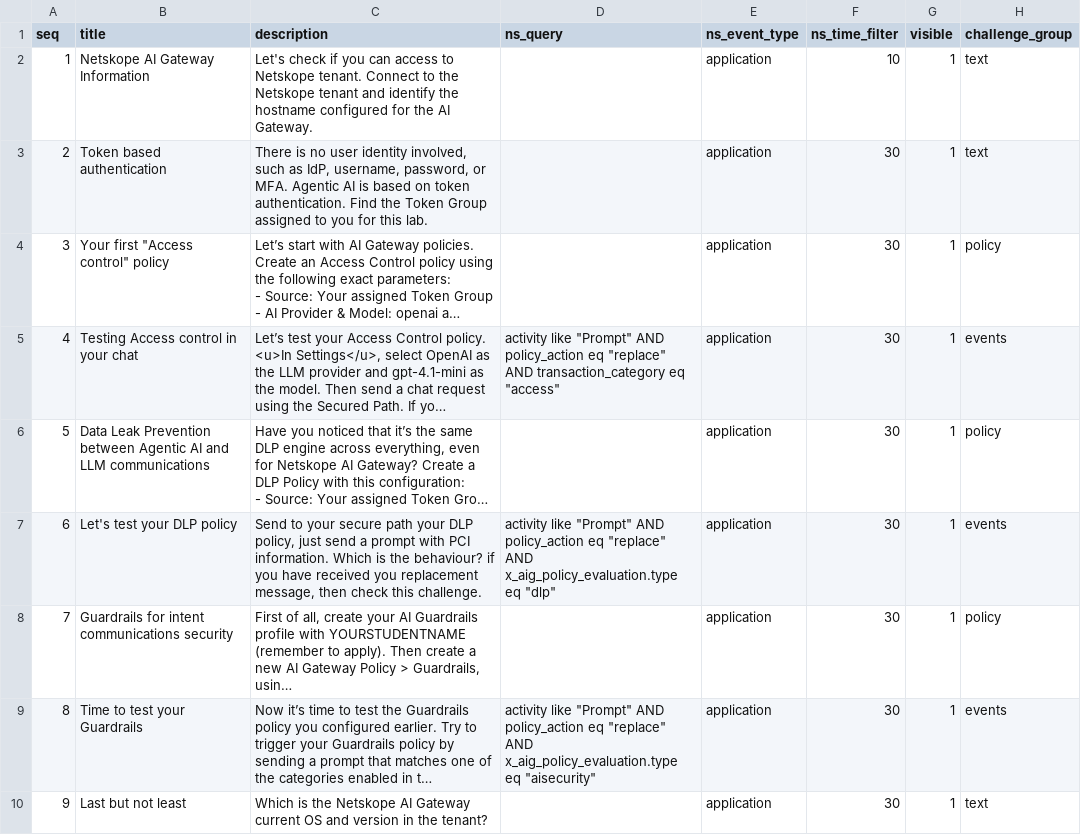
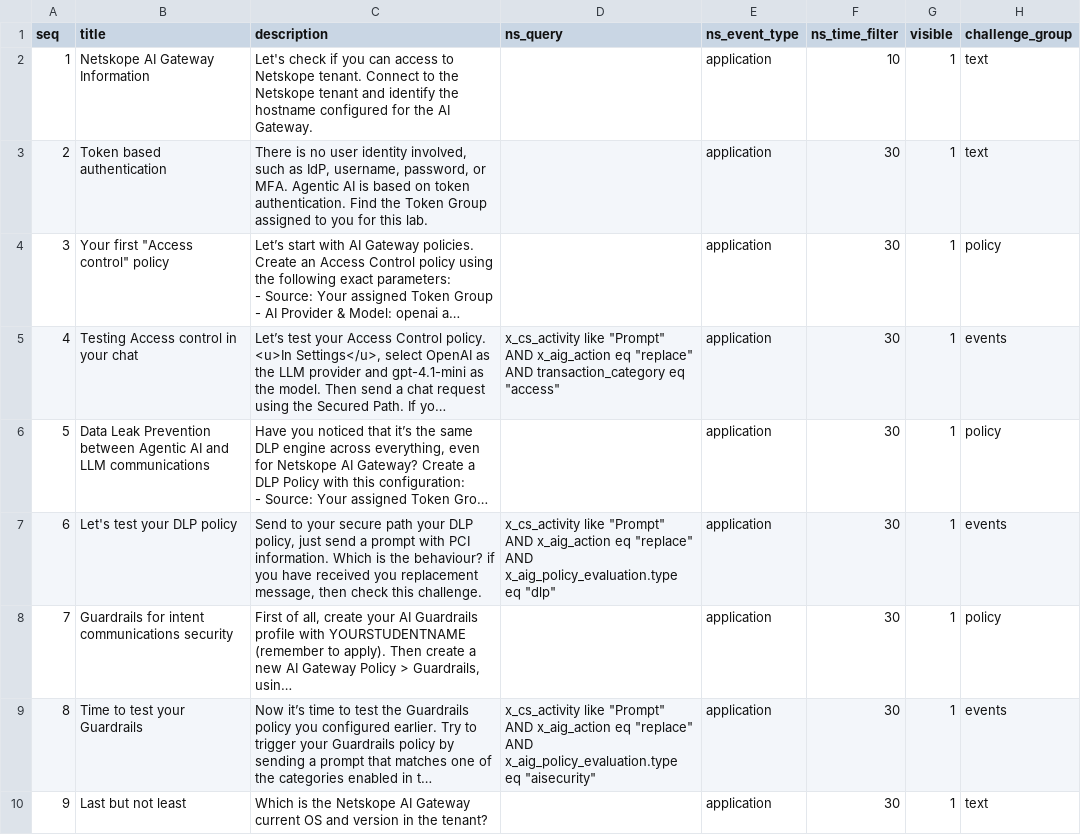
Before and after one commit to ns-ifranzoni/aigw-workshop-ctf, a CSV file: data/templates/challenges.csv, drawn as a sheet; only a part is shown; long unchanged cells end in …; the diff names each change by its address in the sheet, - before the commit and + after, or states it on an @@ line.

```diff
--- a/data/templates/challenges.csv
+++ b/data/templates/challenges.csv
-D5 (ns_query): activity like "Prompt" AND policy_action eq "replace"…
+D5 (ns_query): x_cs_activity like "Prompt" AND x_aig_action eq "replace"…
-D7 (ns_query): activity like "Prompt" AND policy_action eq "replace"…
+D7 (ns_query): x_cs_activity like "Prompt" AND x_aig_action eq "replace"…
-D9 (ns_query): activity like "Prompt" AND policy_action eq "replace"…
+D9 (ns_query): x_cs_activity like "Prompt" AND x_aig_action eq "replace"…
```
Also changed, not shown: 3 other files.
